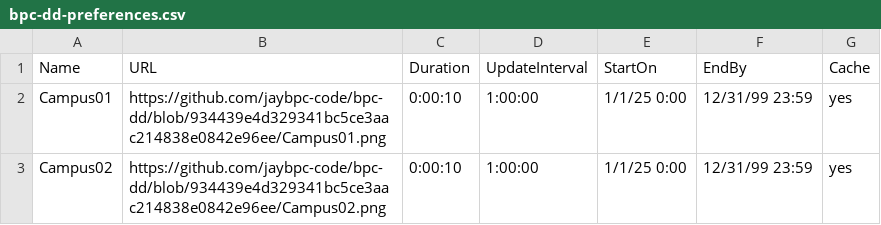
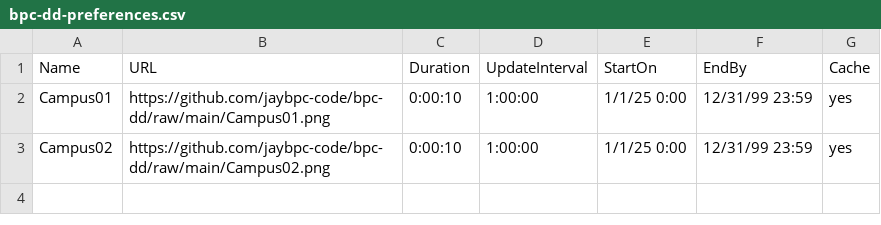
Before and after one commit to jaybpc-code/bpc-dd, a CSV file: bpc-dd-preferences.csv, drawn as a sheet.

Commit message:
Update bpc-dd-preferences.csv

```diff
--- a/bpc-dd-preferences.csv
+++ b/bpc-dd-preferences.csv
@@ -1,3 +1,3 @@
 Name,URL,Duration,UpdateInterval,StartOn,EndBy,Cache
-Campus01,https://github.com/jaybpc-code/bpc-dd/blob/934439e4d329341bc5ce3aac214838e0842e96ee/Campus01.png,0:00:10,1:00:00,1/1/25 0:00,12/31/99 23:59,yes
-Campus02,https://github.com/jaybpc-code/bpc-dd/blob/934439e4d329341bc5ce3aac214838e0842e96ee/Campus02.png,0:00:10,1:00:00,1/1/25 0:00,12/31/99 23:59,yes
+Campus01,https://github.com/jaybpc-code/bpc-dd/raw/main/Campus01.png,0:00:10,1:00:00,1/1/25 0:00,12/31/99 23:59,yes
+Campus02,https://github.com/jaybpc-code/bpc-dd/raw/main/Campus02.png,0:00:10,1:00:00,1/1/25 0:00,12/31/99 23:59,yes
```
